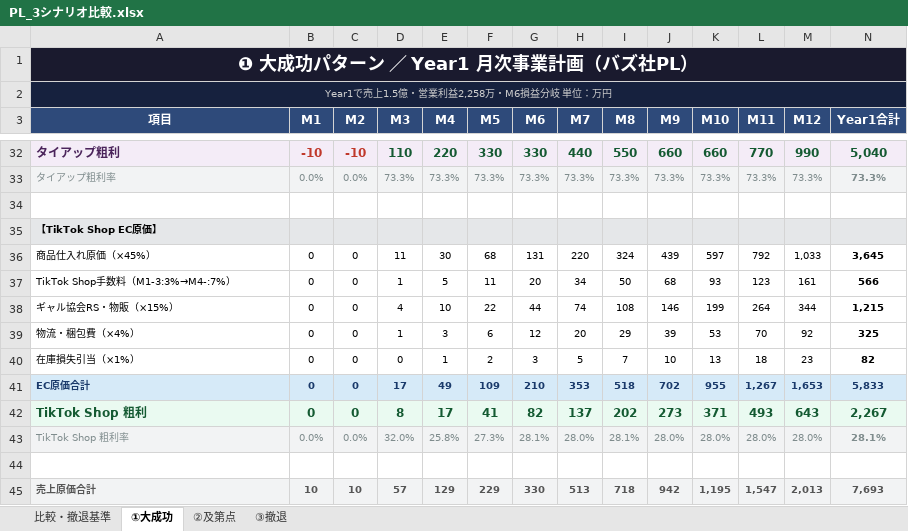
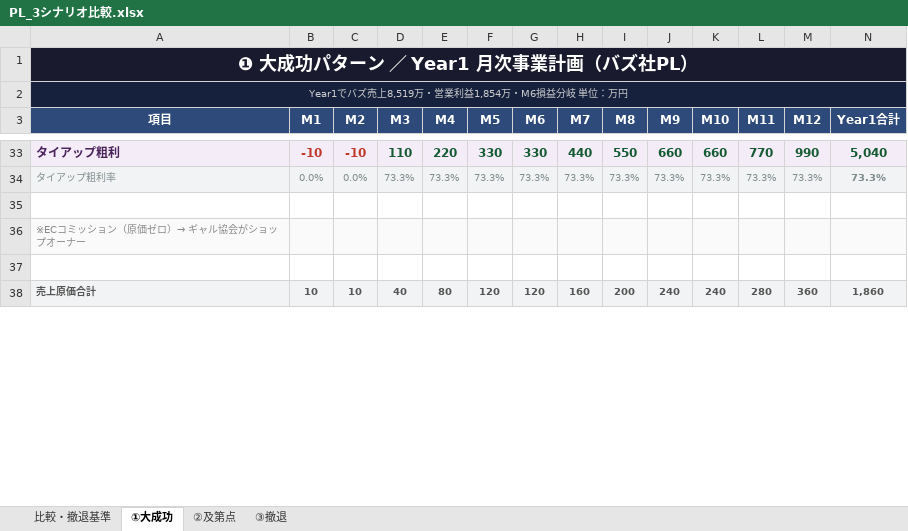
Before and after one commit to saitoshun-shun/gyal-kyokai--, an Excel workbook: PL_3シナリオ比較.xlsx, sheet ①大成功, drawn as a sheet; only a part is shown, gaps mark what is left out; values as stored, in another font and other column widths than the file's, no borders; removed rows and columns are numbered as before the commit, all else as after; the diff covers the shown part only; the diff names each change by its address in the sheet, - before the commit and + after, or states it on an @@ line.

```diff
--- a/PL_3シナリオ比較.xlsx (sheet ①大成功)
+++ b/PL_3シナリオ比較.xlsx (sheet ①大成功)
-A2 (項目): Year1で売上1.5億・営業利益2,258万・M6損益分岐 単位：万円
+A2 (項目): Year1でバズ売上8,519万・営業利益1,854万・M6損益分岐 単位：万円
-A36 (項目): 【TikTok Shop EC原価】
+A36 (項目): ※ECコミッション（原価ゼロ）→ ギャル協会がショップオーナー
@@ A36 text colour: black → #888888, bold: on → off @@
-row 36: 商品仕入れ原価（×45%） | 0 | 0 | 11 | 30 | 68 | 131 | 220 | 324 | 439 | 597 | 792 | 1,033 | 3,645
-row 37: TikTok Shop手数料（M1-3:3%→M4-:7%） | 0 | 0 | 1 | 5 | 11 | 20 | 34 | 50 | 68 | 93 | 123 | 161 | 566
-row 38: ギャル協会RS・物販（×15%） | 0 | 0 | 4 | 10 | 22 | 44 | 74 | 108 | 146 | 199 | 264 | 344 | 1,215
-row 39: 物流・梱包費（×4%） | 0 | 0 | 1 | 3 | 6 | 12 | 20 | 29 | 39 | 53 | 70 | 92 | 325
-row 40: 在庫損失引当（×1%） | 0 | 0 | 0 | 1 | 2 | 3 | 5 | 7 | 10 | 13 | 18 | 23 | 82
-row 41: EC原価合計 | 0 | 0 | 17 | 49 | 109 | 210 | 353 | 518 | 702 | 955 | 1,267 | 1,653 | 5,833
-row 42: TikTok Shop 粗利 | 0 | 0 | 8 | 17 | 41 | 82 | 137 | 202 | 273 | 371 | 493 | 643 | 2,267
-row 43: TikTok Shop 粗利率 | 0.0% | 0.0% | 32.0% | 25.8% | 27.3% | 28.1% | 28.0% | 28.1% | 28.0% | 28.0% | 28.0% | 28.0% | 28.1%
-D38 (M3): 57
+D38 (M3): 40
-E38 (M4): 129
+E38 (M4): 80
-F38 (M5): 229
+F38 (M5): 120
-G38 (M6): 330
+G38 (M6): 120
-H38 (M7): 513
+H38 (M7): 160
-I38 (M8): 718
+I38 (M8): 200
-J38 (M9): 942
+J38 (M9): 240
-K38 (M10): 1,195
+K38 (M10): 240
-L38 (M11): 1,547
+L38 (M11): 280
-M38 (M12): 2,013
+M38 (M12): 360
-N38 (Year1合計): 7,693
+N38 (Year1合計): 1,860
```
Also changed, not shown: 2 added rows, 1 removed row, 73 edited cells and cell formats elsewhere in this sheet, sheet ②及第点, sheet ③撤退, sheet 比較・撤退基準, 2 other files.
